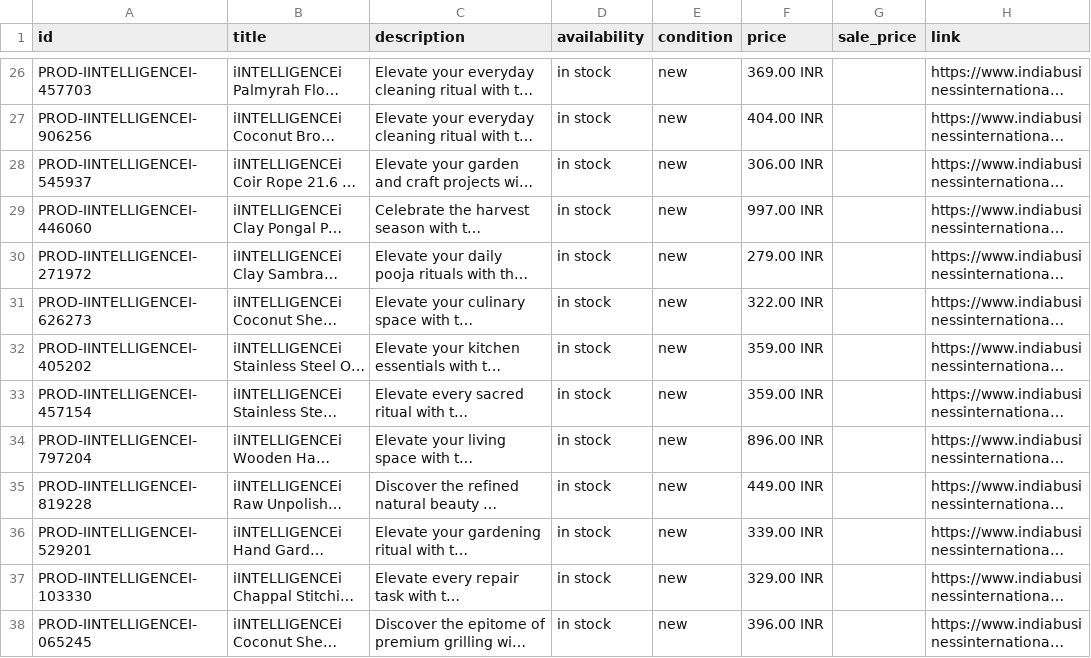
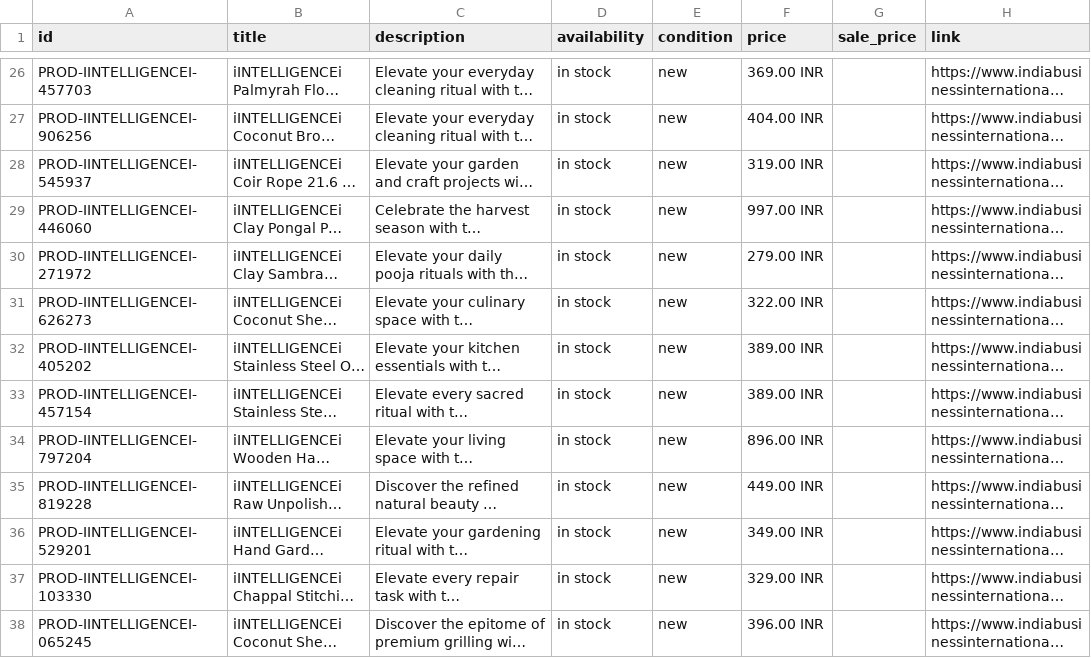
Before and after one commit to IndiaBusinessInternational/Online, a CSV file: meta-catalogue-feed.csv, drawn as a sheet; only a part is shown, gaps mark what is left out; long unchanged cells end in …; the diff covers the shown part only; the diff names each change by its address in the sheet, - before the commit and + after, or states it on an @@ line.

```diff
--- a/meta-catalogue-feed.csv
+++ b/meta-catalogue-feed.csv
-F28 (price): 306.00 INR
+F28 (price): 319.00 INR
-F32:F33 (price): 359.00 INR
+F32:F33 (price): 389.00 INR
-F36 (price): 339.00 INR
+F36 (price): 349.00 INR
```
Also changed, not shown: 1 added row and 27 edited cells elsewhere in this file, 39 other files.
